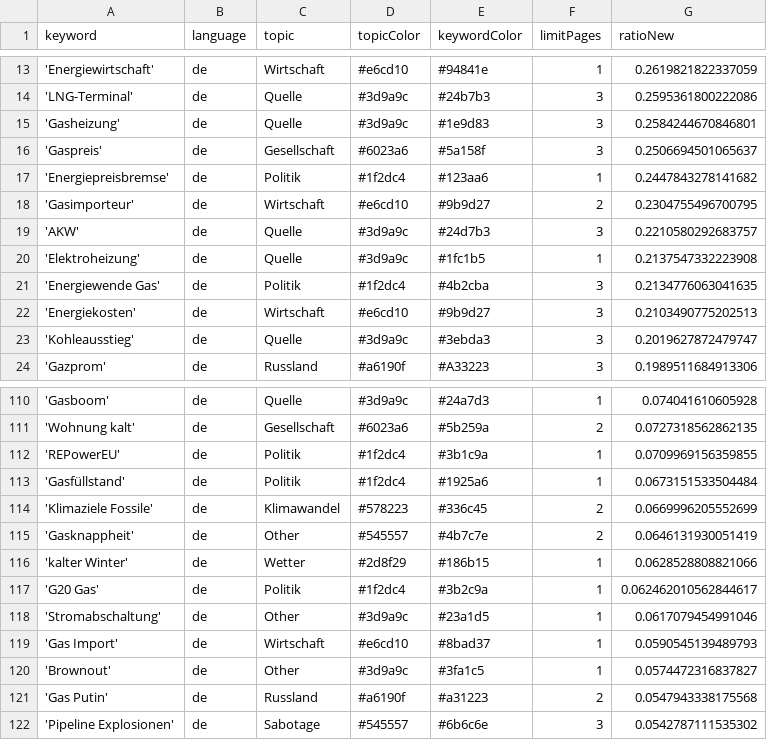
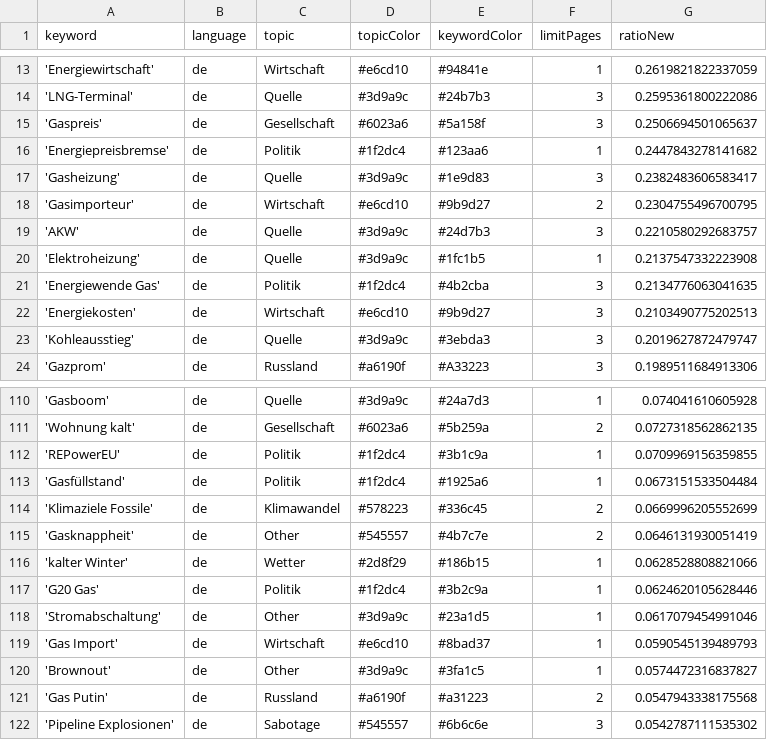
Before and after one commit to newsWhisperer/winterWeapon, a CSV file: keywords.csv, drawn as a sheet; only a part is shown, gaps mark what is left out.

```diff
--- a/keywords.csv
+++ b/keywords.csv
@@ -14,5 +14,5 @@ keyword,language,topic,topicColor,keywordColor,limitPages,ratioNew
 'LNG-Terminal',de,Quelle,#3d9a9c,#24b7b3,3,0.2595361800222086
-'Gasheizung',de,Quelle,#3d9a9c,#1e9d83,3,0.2584244670846801
 'Gaspreis',de,Gesellschaft,#6023a6,#5a158f,3,0.2506694501065637
 'Energiepreisbremse',de,Politik,#1f2dc4,#123aa6,1,0.2447843278141682
+'Gasheizung',de,Quelle,#3d9a9c,#1e9d83,3,0.2382483606583417
 'Gasimporteur',de,Wirtschaft,#e6cd10,#9b9d27,2,0.2304755496700795
@@ -116,3 +116,3 @@ keyword,language,topic,topicColor,keywordColor,limitPages,ratioNew
 'kalter Winter',de,Wetter,#2d8f29,#186b15,1,0.0628528808821066
-'G20 Gas',de,Politik,#1f2dc4,#3b2c9a,1,0.062462010562844617
+'G20 Gas',de,Politik,#1f2dc4,#3b2c9a,1,0.0624620105628446
 'Stromabschaltung',de,Other,#3d9a9c,#23a1d5,1,0.0617079454991046
```
Also changed, not shown: csv/news_2023_10.csv.
